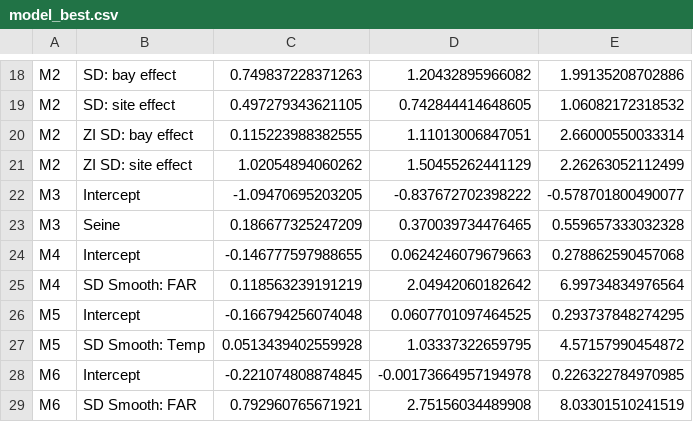
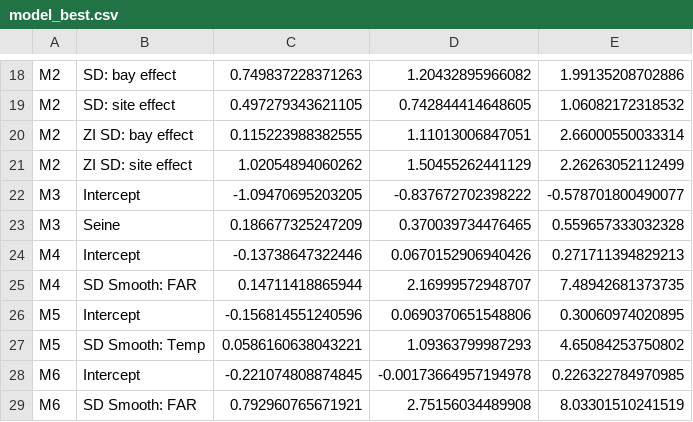
Before and after one commit to mikelitzow/fish-FAR, a CSV file: output/model_best.csv, drawn as a sheet; only a part is shown, gaps mark what is left out.

```diff
--- a/output/model_best.csv
+++ b/output/model_best.csv
@@ -23,6 +23,6 @@
 "M3","Seine",0.186677325247209,0.370039734476465,0.559657333032328
-"M4","Intercept",-0.146777597988655,0.0624246079679663,0.278862590457068
-"M4","SD Smooth: FAR",0.118563239191219,2.04942060182642,6.99734834976564
-"M5","Intercept",-0.166794256074048,0.0607701097464525,0.293737848274295
-"M5","SD Smooth: Temp",0.0513439402559928,1.03337322659795,4.57157990454872
+"M4","Intercept",-0.13738647322446,0.0670152906940426,0.271711394829213
+"M4","SD Smooth: FAR",0.14711418865944,2.16999572948707,7.48942681373735
+"M5","Intercept",-0.156814551240596,0.0690370651548806,0.30060974020895
+"M5","SD Smooth: Temp",0.0586160638043221,1.09363799987293,4.65084253750802
 "M6","Intercept",-0.221074808874845,-0.00173664957194978,0.226322784970985
```
Also changed, not shown: output/model_select.csv, 3 other files.
